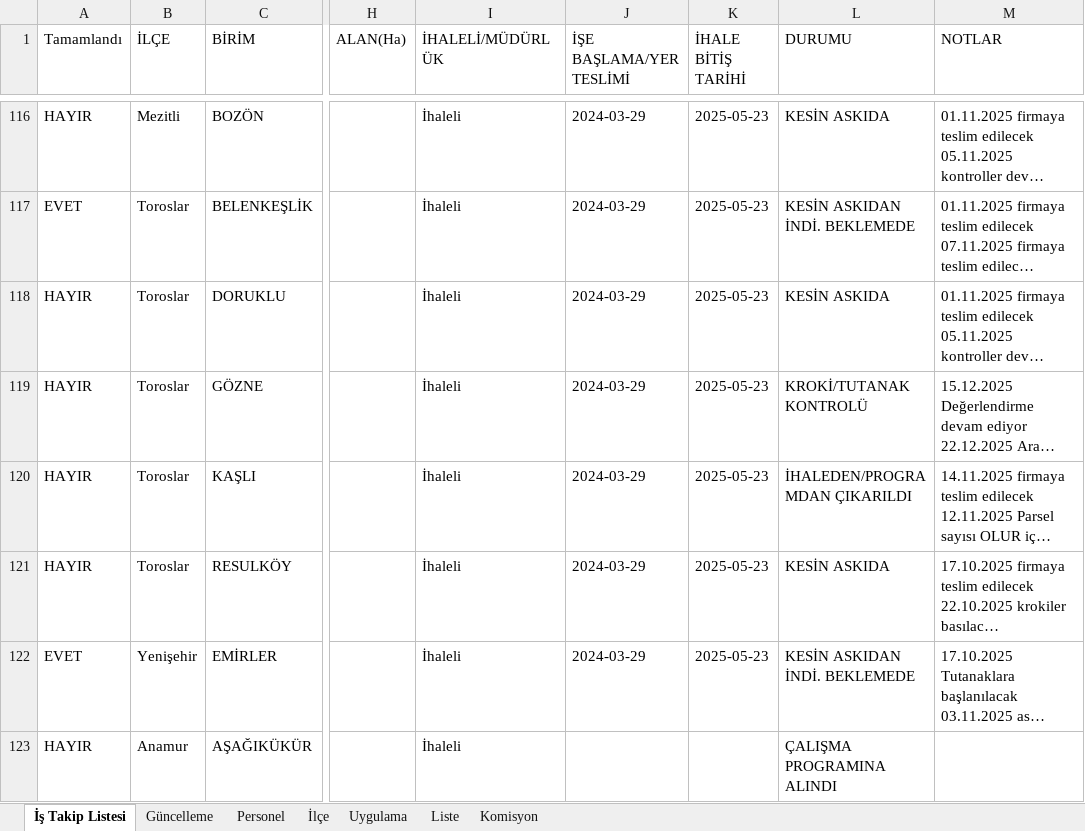
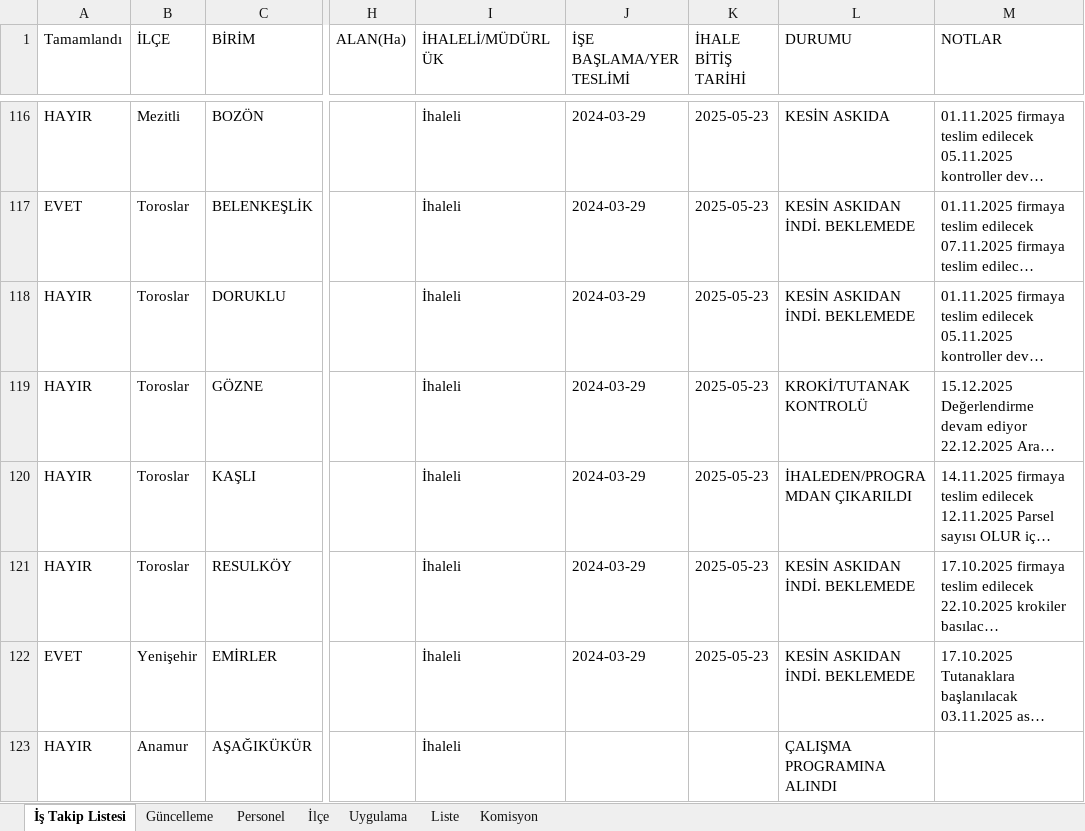
Before and after one commit to gokhangeo/ihale, an Excel workbook: istakip.xlsx, sheet İş Takip Listesi, drawn as a sheet; only a part is shown, gaps mark what is left out; long unchanged cells end in …; values as stored, in another font and other column widths than the file's, no borders; the diff names each change by its address in the sheet, - before the commit and + after, or states it on an @@ line.

Commit message:
İş Takip Güncellemesi - 11.06.2026 10:40:22

```diff
--- a/istakip.xlsx (sheet İş Takip Listesi)
+++ b/istakip.xlsx (sheet İş Takip Listesi)
-L118 (DURUMU): KESİN ASKIDA
+L118 (DURUMU): KESİN ASKIDAN İNDİ. BEKLEMEDE
-L121 (DURUMU): KESİN ASKIDA
+L121 (DURUMU): KESİN ASKIDAN İNDİ. BEKLEMEDE
```
